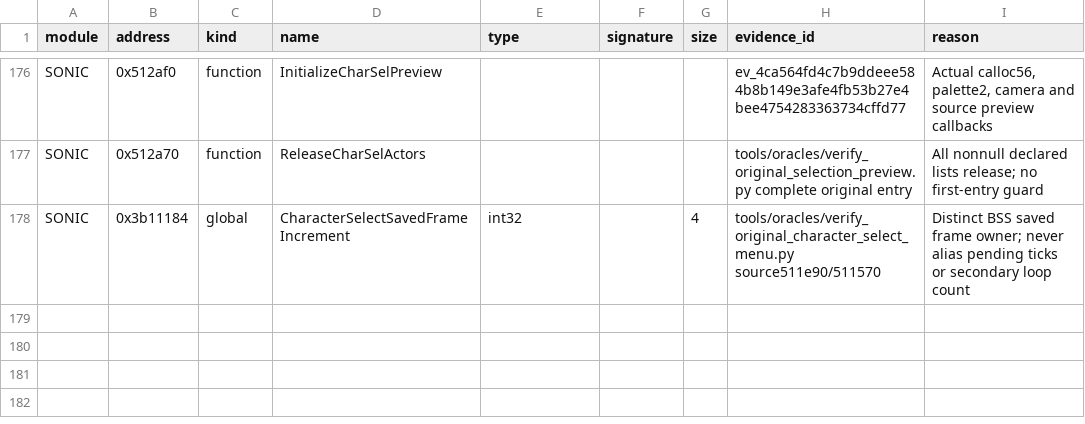
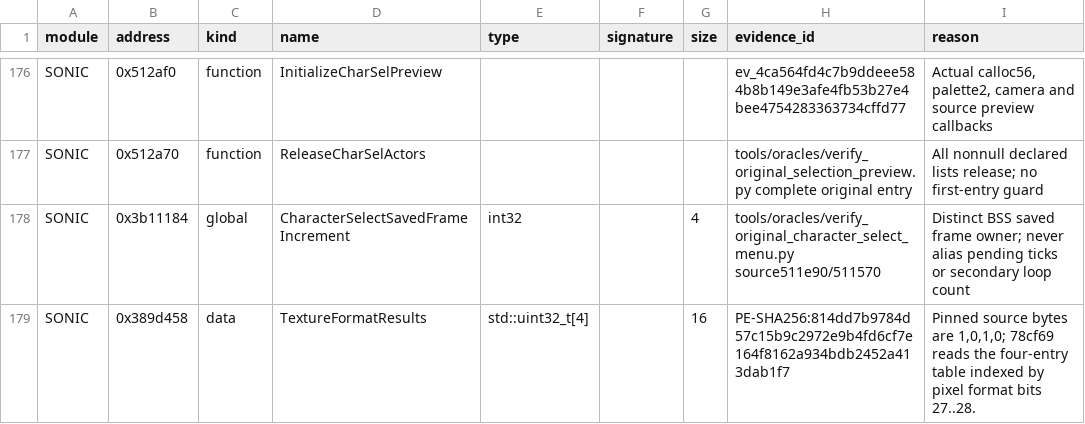
Before and after one commit to MCMike0399/sadx-macos, a TSV file: reference/symbols/overrides.tsv, drawn as a sheet; only a part is shown, gaps mark what is left out; the diff names each change by its address in the sheet, - before the commit and + after, or states it on an @@ line.

Commit message:
feat(engine): recover shared queued and direct texture selection

```diff
--- a/reference/symbols/overrides.tsv
+++ b/reference/symbols/overrides.tsv
+row 179: SONIC | 0x389d458 | data | TextureFormatResults | std::uint32_t[4] |  | 16 | PE-SHA256:814dd7b9784d57c15b9c2972e9b4fd6cf7e164f8162a934bdb2452a413dab1f7 | Pinned source bytes are 1,0,1,0; 78cf69 reads the four-entry table indexed by pixel format bits 27..28.
```
Also changed, not shown: 16 other files.
